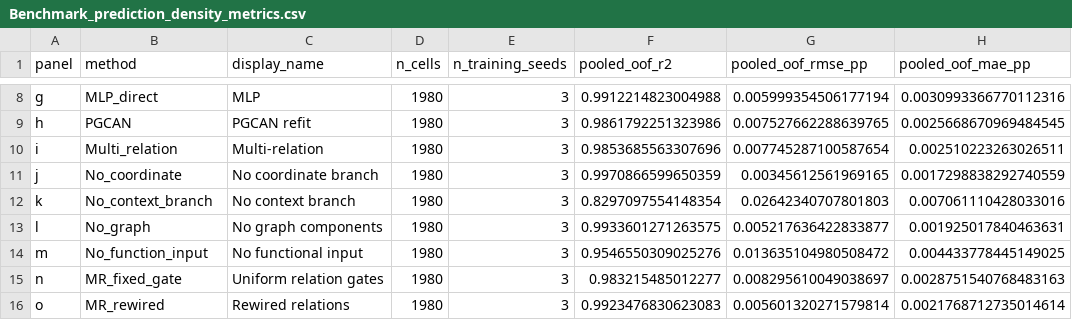
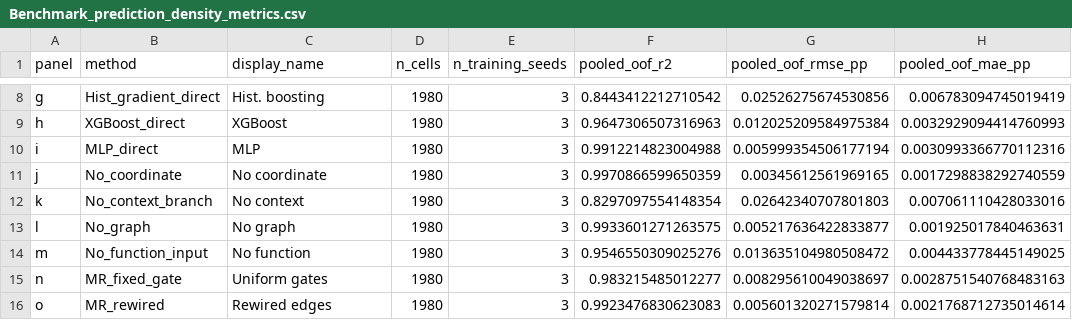
Before and after one commit to Brad-zqh/pgcan-spatial-carbon-allocation, a CSV file: data/results/Benchmark_prediction_density_metrics.csv, drawn as a sheet; only a part is shown, gaps mark what is left out; the diff covers the shown part only; the diff names each change by its address in the sheet, - before the commit and + after, or states it on an @@ line.

```diff
--- a/data/results/Benchmark_prediction_density_metrics.csv
+++ b/data/results/Benchmark_prediction_density_metrics.csv
-B8 (method): MLP_direct
+B8 (method): Hist_gradient_direct
-C8 (display_name): MLP
+C8 (display_name): Hist. boosting
-F8 (pooled_oof_r2): 0.9912214823004988
+F8 (pooled_oof_r2): 0.8443412212710542
-G8 (pooled_oof_rmse_pp): 0.005999354506177194
+G8 (pooled_oof_rmse_pp): 0.02526275674530856
-H8 (pooled_oof_mae_pp): 0.0030993366770112316
+H8 (pooled_oof_mae_pp): 0.006783094745019419
-B9 (method): PGCAN
+B9 (method): XGBoost_direct
-C9 (display_name): PGCAN refit
+C9 (display_name): XGBoost
-F9 (pooled_oof_r2): 0.9861792251323986
+F9 (pooled_oof_r2): 0.9647306507316963
-G9 (pooled_oof_rmse_pp): 0.007527662288639765
+G9 (pooled_oof_rmse_pp): 0.012025209584975384
-H9 (pooled_oof_mae_pp): 0.0025668670969484545
+H9 (pooled_oof_mae_pp): 0.0032929094414760993
-B10 (method): Multi_relation
+B10 (method): MLP_direct
-C10 (display_name): Multi-relation
+C10 (display_name): MLP
-F10 (pooled_oof_r2): 0.9853685563307696
+F10 (pooled_oof_r2): 0.9912214823004988
-G10 (pooled_oof_rmse_pp): 0.007745287100587654
+G10 (pooled_oof_rmse_pp): 0.005999354506177194
-H10 (pooled_oof_mae_pp): 0.002510223263026511
+H10 (pooled_oof_mae_pp): 0.0030993366770112316
-C11 (display_name): No coordinate branch
+C11 (display_name): No coordinate
-C12 (display_name): No context branch
+C12 (display_name): No context
-C13 (display_name): No graph components
+C13 (display_name): No graph
-C14 (display_name): No functional input
+C14 (display_name): No function
-C15 (display_name): Uniform relation gates
+C15 (display_name): Uniform gates
-C16 (display_name): Rewired relations
+C16 (display_name): Rewired edges
```
Also changed, not shown: 34 edited cells elsewhere in this file, 7 other files.
